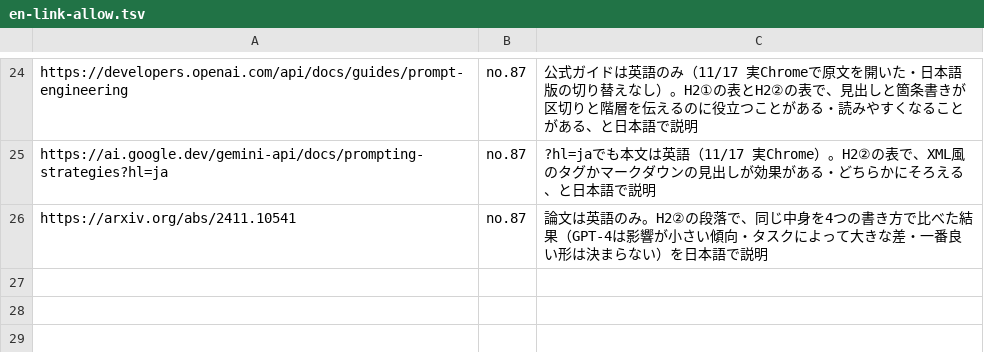
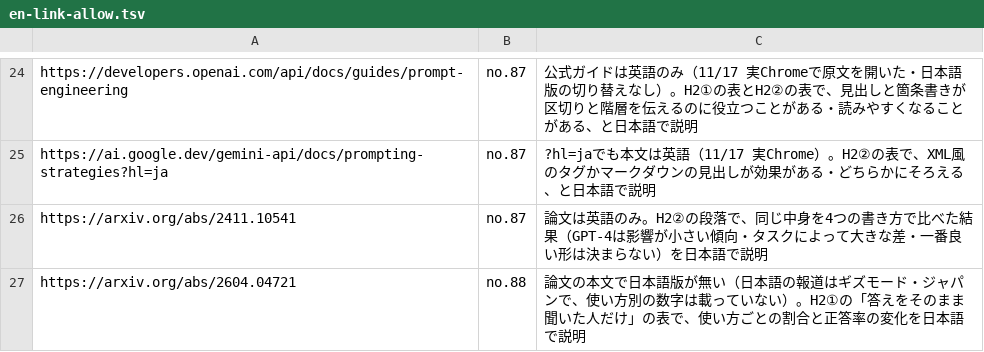
Before and after one commit to nagaitaka4/aicontent-note, a TSV file: operations/en-link-allow.tsv, drawn as a sheet; only a part is shown, gaps mark what is left out.

```diff
--- a/operations/en-link-allow.tsv
+++ b/operations/en-link-allow.tsv
@@ -26 +26,2 @@ https://ai.google.dev/gemini-api/docs/prompting-strategies?hl=ja	no.87	?hl=jaで
 https://arxiv.org/abs/2411.10541	no.87	論文は英語のみ。H2②の段落で、同じ中身を4つの書き方で比べた結果（GPT-4は影響が小さい傾向・タスクによって大きな差・一番良い形は決まらない）を日本語で説明
+https://arxiv.org/abs/2604.04721	no.88	論文の本文で日本語版が無い（日本語の報道はギズモード・ジャパンで、使い方別の数字は載っていない）。H2①の「答えをそのまま聞いた人だけ」の表で、使い方ごとの割合と正答率の変化を日本語で説明
```
Also changed, not shown: 3 other files.
